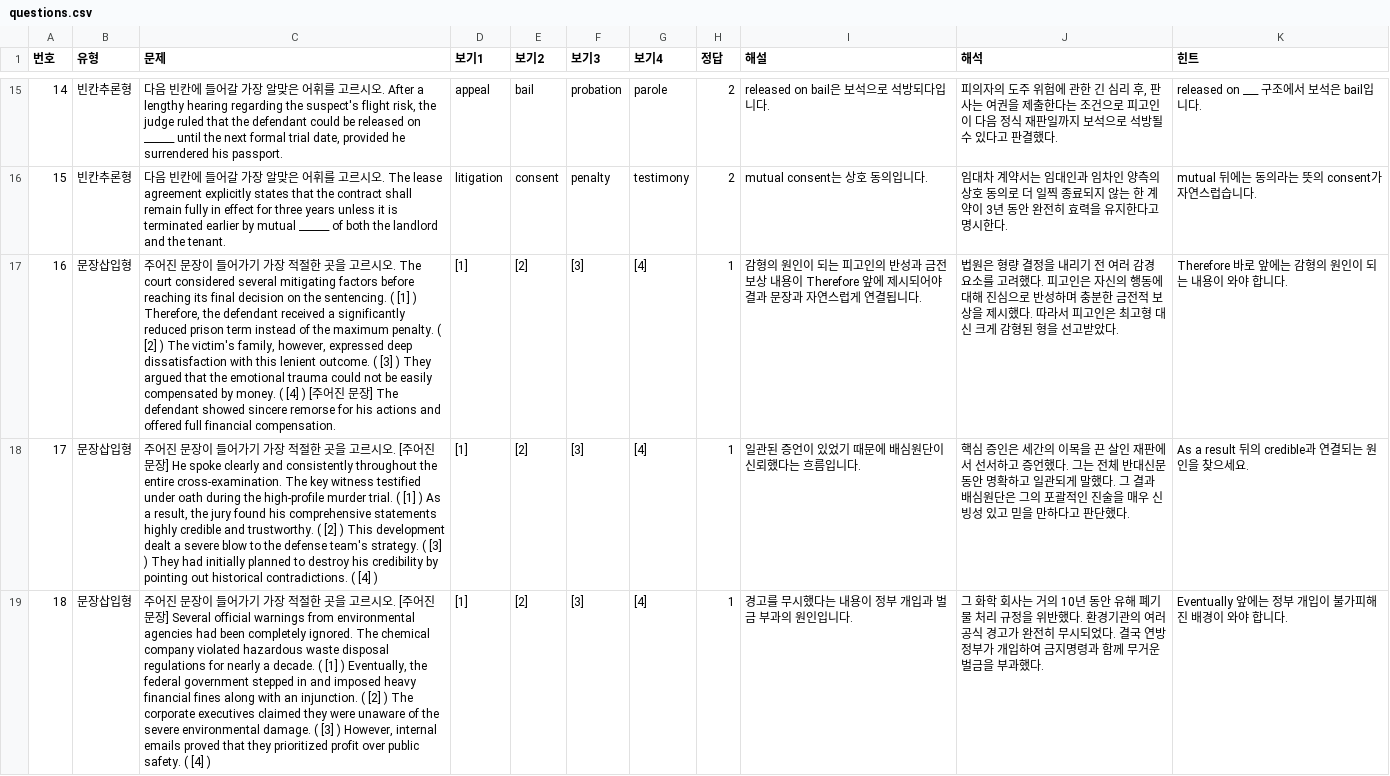
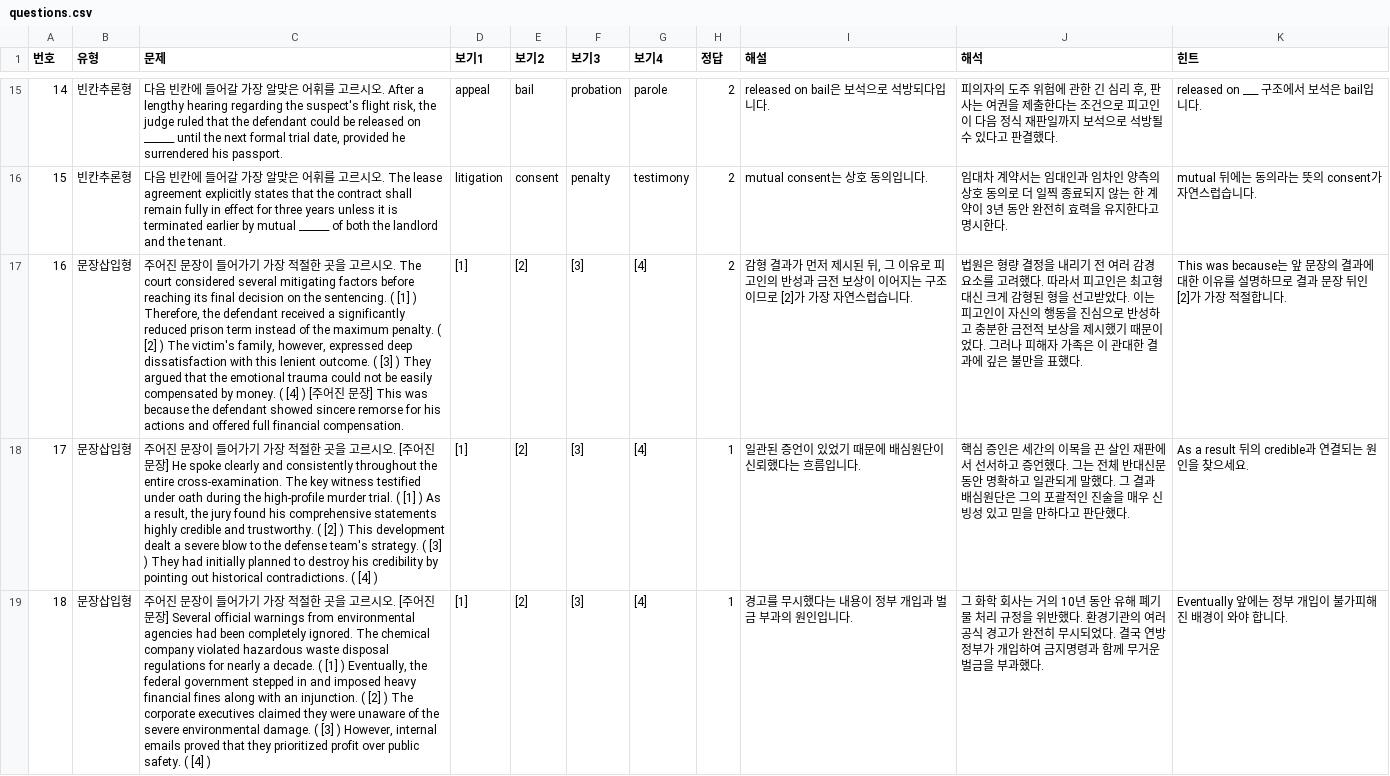
Before and after one commit to davidhor2026/law-english, a CSV file: questions.csv, drawn as a sheet; only a part is shown, gaps mark what is left out; the diff covers the shown part only; the diff names each change by its address in the sheet, - before the commit and + after, or states it on an @@ line.

Commit message:
Update questions.csv

```diff
--- a/questions.csv
+++ b/questions.csv
-C17 (문제): …장] The defendant showed…
+C17 (문제): …장] This was because the defendant showed…
-H17 (정답): 1
+H17 (정답): 2
-I17 (해설): 감형의 원인이 되는 피고인의 반성과 금전 보상 내용이 Therefore 앞에 제시되어야 결과 문장과 자연스럽게 연결됩니다.
+I17 (해설): 감형 결과가 먼저 제시된 뒤, 그 이유로 피고인의 반성과 금전 보상이 이어지는 구조이므로 [2]가 가장 자연스럽습니다.
-J17 (해석): …려했다. 피고인은 자신의 행동에 대해 진심으로 반성하며 충분한 금전적 보상을 제시했다. 따라서 피고인은 최고형 대신 크게 감형된 형을 선고받았다.
+J17 (해석): …려했다. 따라서 피고인은 최고형 대신 크게 감형된 형을 선고받았다. 이는 피고인이 자신의 행동을 진심으로 반성하고 충분한 금전적 보상을 제시했기 때문이었다. 그러나 피해자 가족은 이 관대한 결과에 깊은 불만을 표했다.
-K17 (힌트): Therefore 바로 앞에는 감형의 원인이 되는 내용이 와야 합니다.
+K17 (힌트): This was because는 앞 문장의 결과에 대한 이유를 설명하므로 결과 문장 뒤인 [2]가 가장 적절합니다.
```
Also changed, not shown: 3 edited cells elsewhere in this file.
